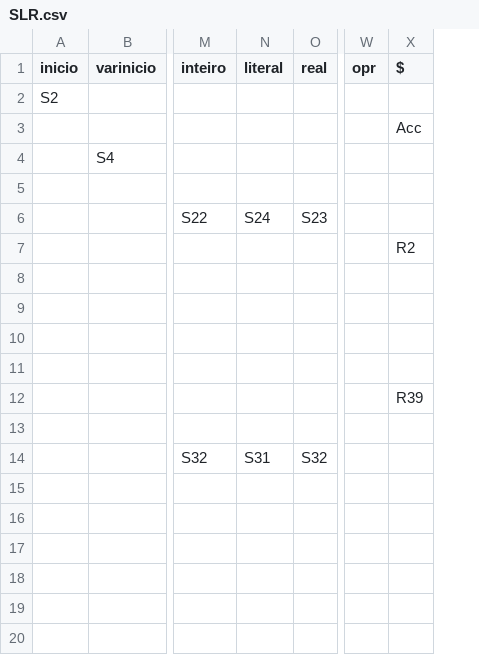
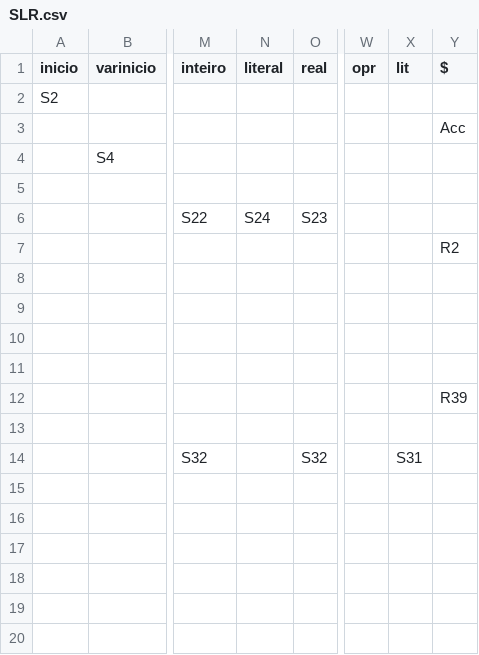
Before and after one commit to pedsanches/Compiladores_projeto, a CSV file: SLR.csv, drawn as a sheet; only a part is shown, gaps mark what is left out; the diff names each change by its address in the sheet, - before the commit and + after, or states it on an @@ line.

Commit message:
Add files via upload

```diff
--- a/SLR.csv
+++ b/SLR.csv
+column X (lit), row 14: S31
-N14 (literal): S31
+N14 (literal): (empty)
```
